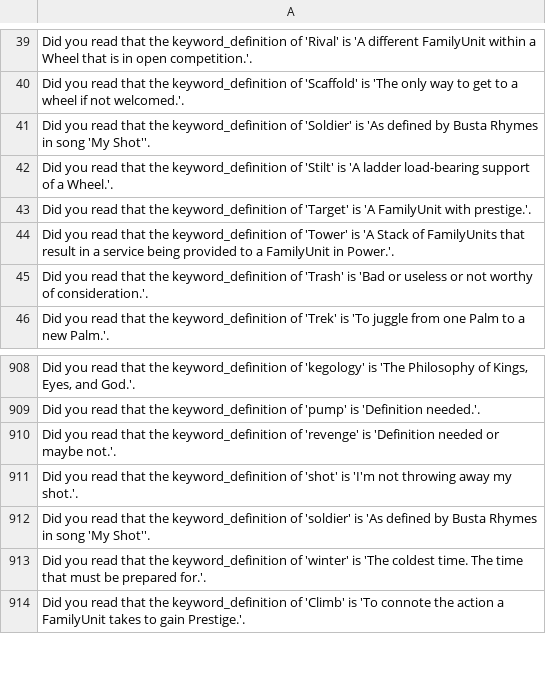
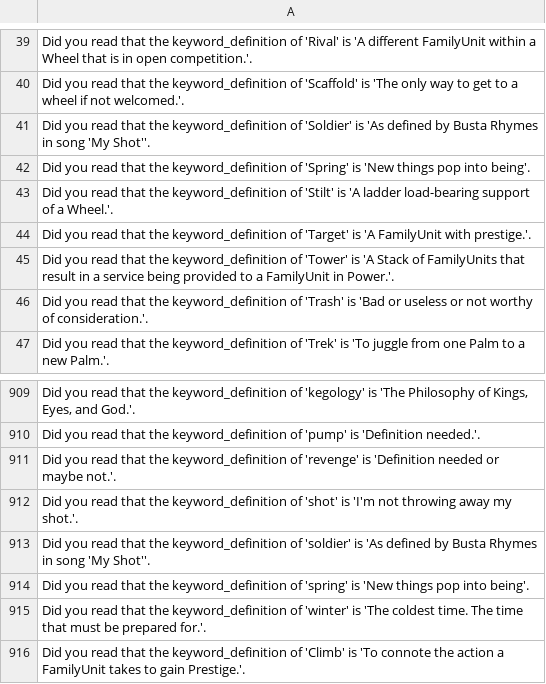
Before and after one commit to jschalk/keg, a CSV file: src/ch99_glossary/derived/keg_exam_questions.csv, drawn as a sheet; only a part is shown, gaps mark what is left out; the diff names each change by its address in the sheet, - before the commit and + after, or states it on an @@ line.

Commit message:
#1279 add "spring" as keyword

```diff
--- a/src/ch99_glossary/derived/keg_exam_questions.csv
+++ b/src/ch99_glossary/derived/keg_exam_questions.csv
+row 42: Did you read that the keyword_definition of 'Spring' is 'New things pop into being'.
+row 914: Did you read that the keyword_definition of 'spring' is 'New things pop into being'.
```
Also changed, not shown: src/ch99_glossary/derived/question_tier.csv, 4 other files.
